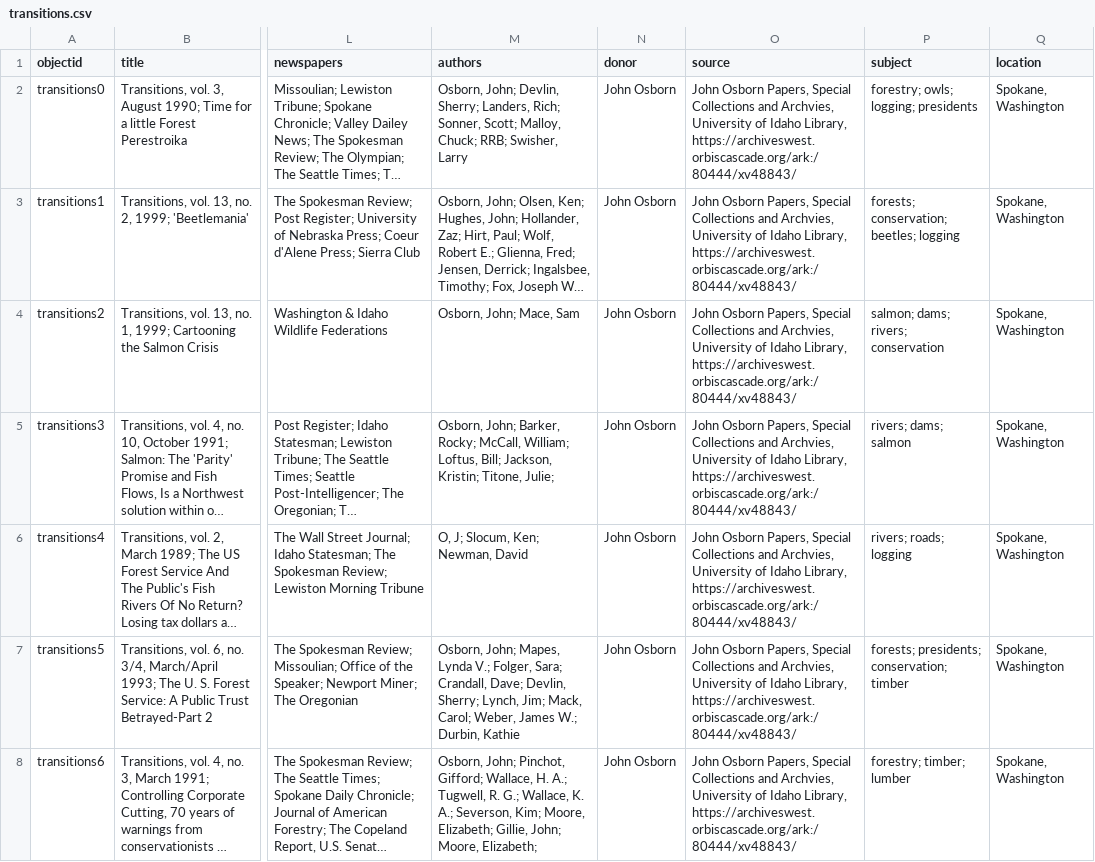
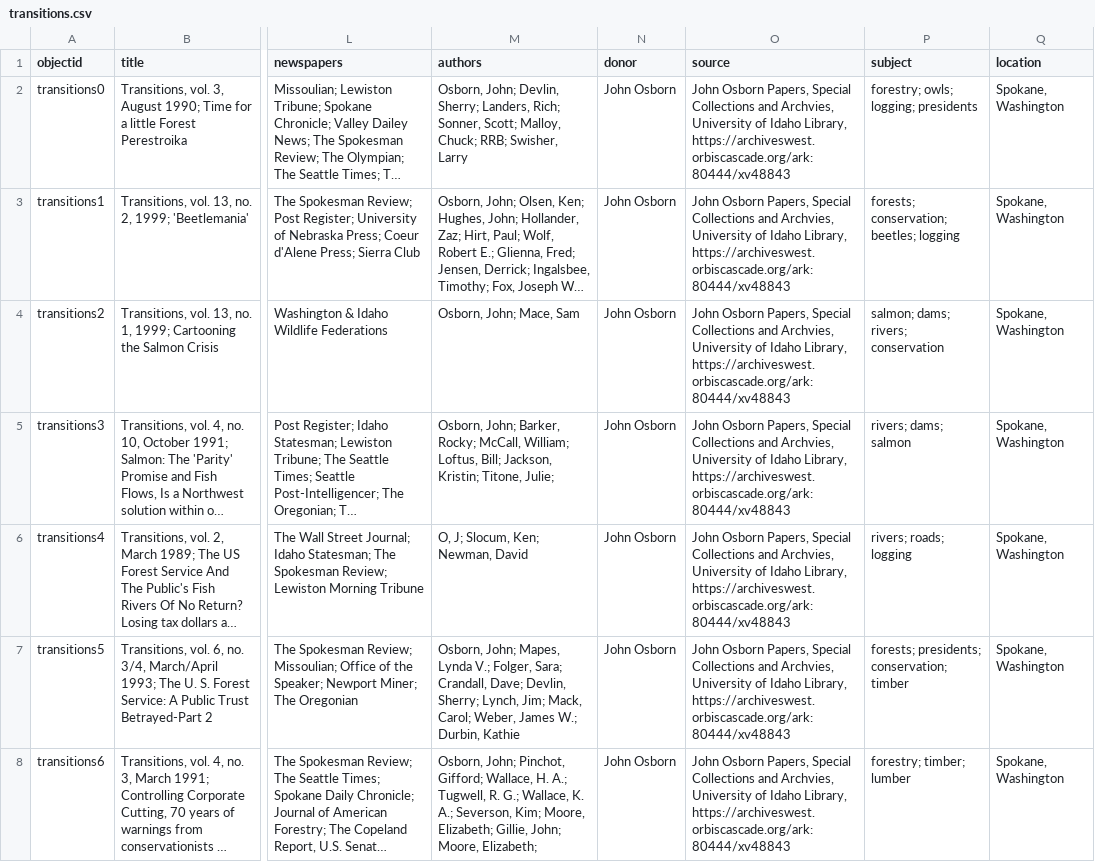
Before and after one commit to uidaholib/documents-digital-collections-template, a CSV file: _data/transitions.csv, drawn as a sheet; only a part is shown, gaps mark what is left out; long unchanged cells end in …; the diff covers the shown part only; the diff names each change by its address in the sheet, - before the commit and + after, or states it on an @@ line.

Commit message:
fix archives west link in source

```diff
--- a/_data/transitions.csv
+++ b/_data/transitions.csv
-O2:O8 (source): …Idaho Library, https://archiveswest.orbiscascade.org/ark:/80444/xv48843/
+O2:O8 (source): …Idaho Library, https://archiveswest.orbiscascade.org/ark:80444/xv48843
```
Also changed, not shown: 73 edited cells elsewhere in this file.
